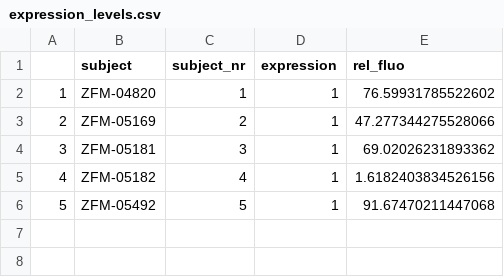
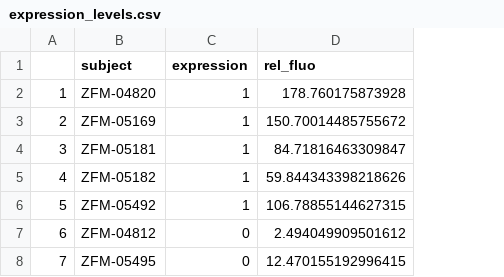
Before and after one commit to rosagross/SerotoninAnaesthesiaModel, a CSV file: 02_Data/ephys/expression_levels.csv, drawn as a sheet; removed rows and columns are numbered as before the commit, all else as after; the diff names each change by its address in the sheet, - before the commit and + after, or states it on an @@ line.

```diff
--- a/02_Data/ephys/expression_levels.csv
+++ b/02_Data/ephys/expression_levels.csv
-column C (subject_nr), rows 2-6: 1 | 2 | 3 | 4 | 5
-D2 (rel_fluo): 76.59931785522602
+D2 (rel_fluo): 178.760175873928
-D3 (rel_fluo): 47.277344275528066
+D3 (rel_fluo): 150.70014485755672
-D4 (rel_fluo): 69.02026231893362
+D4 (rel_fluo): 84.71816463309847
-D5 (rel_fluo): 1.6182403834526156
+D5 (rel_fluo): 59.844343398218626
-D6 (rel_fluo): 91.67470211447068
+D6 (rel_fluo): 106.78855144627315
+row 7: 6 | ZFM-04812 | 0 | 2.494049909501612
+row 8: 7 | ZFM-05495 | 0 | 12.470155192996415
```
Also changed, not shown: 20 other files.
